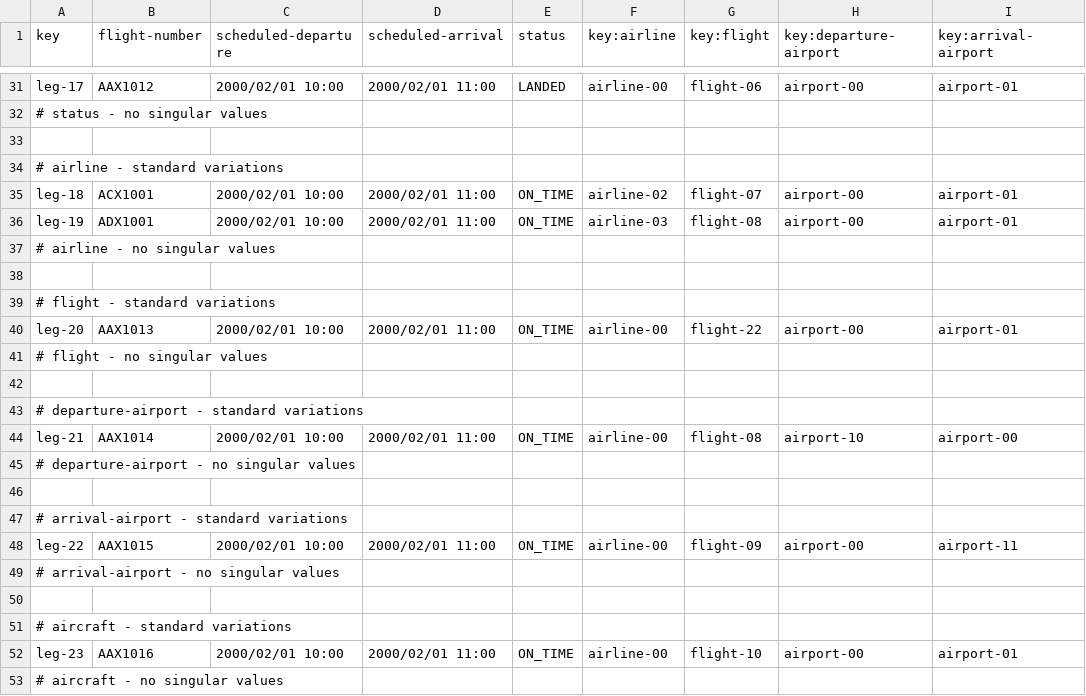
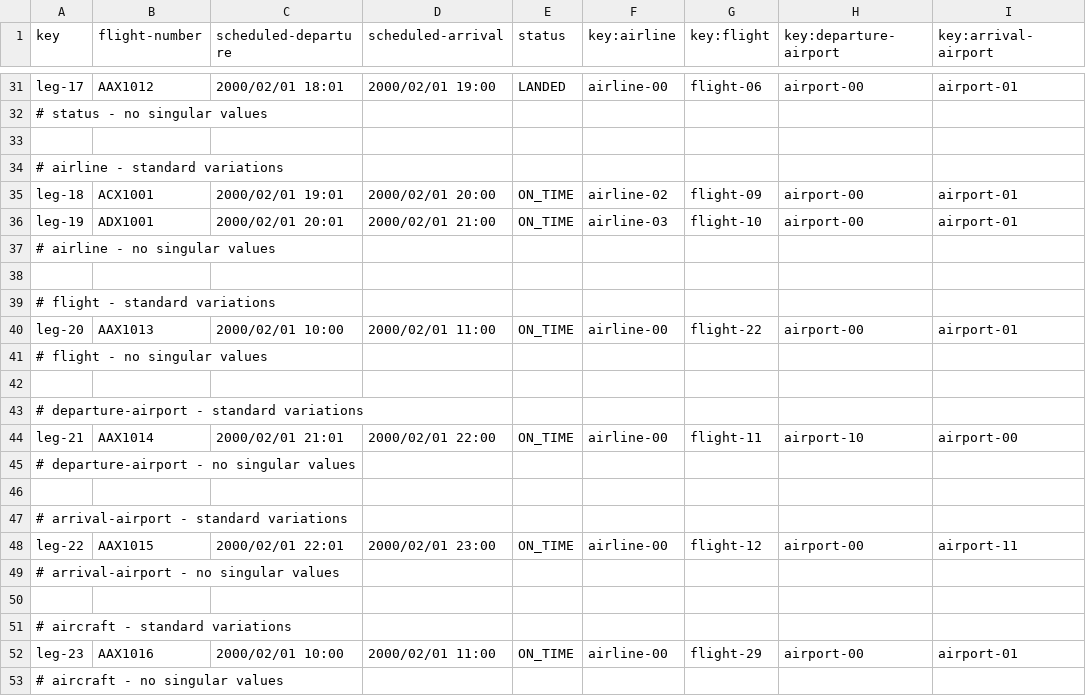
Before and after one commit to ASoult10/Acme-ANS, a CSV file: src/main/resources/WEB-INF/data/sample/leg.csv, drawn as a sheet; only a part is shown, gaps mark what is left out; the diff covers the shown part only; the diff names each change by its address in the sheet, - before the commit and + after, or states it on an @@ line.

```diff
--- a/src/main/resources/WEB-INF/data/sample/leg.csv
+++ b/src/main/resources/WEB-INF/data/sample/leg.csv
-C31 (scheduled-departure): 2000/02/01 10:00
+C31 (scheduled-departure): 2000/02/01 18:01
-D31 (scheduled-arrival): 2000/02/01 11:00
+D31 (scheduled-arrival): 2000/02/01 19:00
-C35 (scheduled-departure): 2000/02/01 10:00
+C35 (scheduled-departure): 2000/02/01 19:01
-D35 (scheduled-arrival): 2000/02/01 11:00
+D35 (scheduled-arrival): 2000/02/01 20:00
-G35 (key:flight): flight-07
+G35 (key:flight): flight-09
-C36 (scheduled-departure): 2000/02/01 10:00
+C36 (scheduled-departure): 2000/02/01 20:01
-D36 (scheduled-arrival): 2000/02/01 11:00
+D36 (scheduled-arrival): 2000/02/01 21:00
-G36 (key:flight): flight-08
+G36 (key:flight): flight-10
-C44 (scheduled-departure): 2000/02/01 10:00
+C44 (scheduled-departure): 2000/02/01 21:01
-D44 (scheduled-arrival): 2000/02/01 11:00
+D44 (scheduled-arrival): 2000/02/01 22:00
-G44 (key:flight): flight-08
+G44 (key:flight): flight-11
-C48 (scheduled-departure): 2000/02/01 10:00
+C48 (scheduled-departure): 2000/02/01 22:01
-D48 (scheduled-arrival): 2000/02/01 11:00
+D48 (scheduled-arrival): 2000/02/01 23:00
-G48 (key:flight): flight-09
+G48 (key:flight): flight-12
-G52 (key:flight): flight-10
+G52 (key:flight): flight-29
```
Also changed, not shown: 25 edited cells elsewhere in this file, 2 other files.
